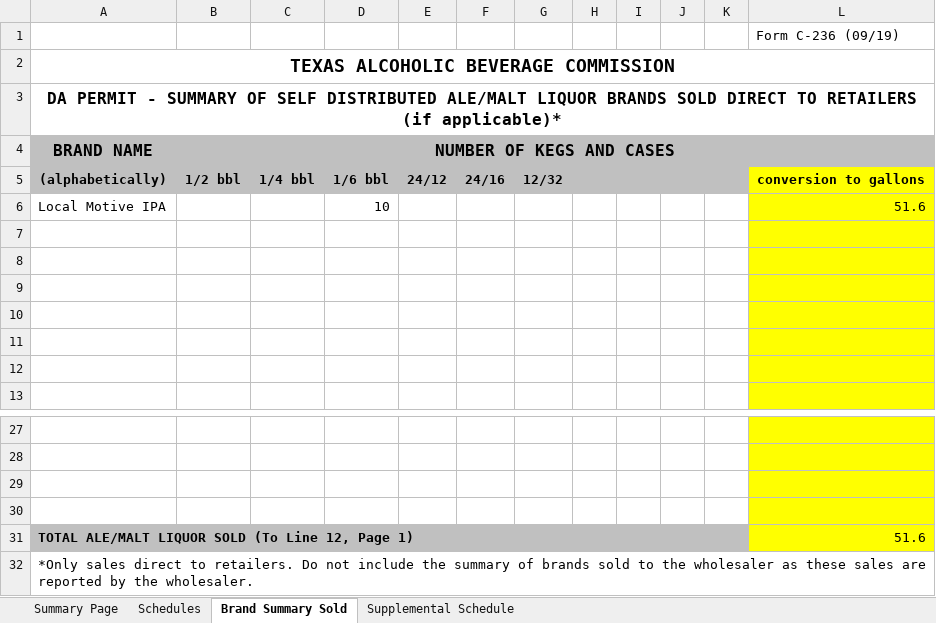
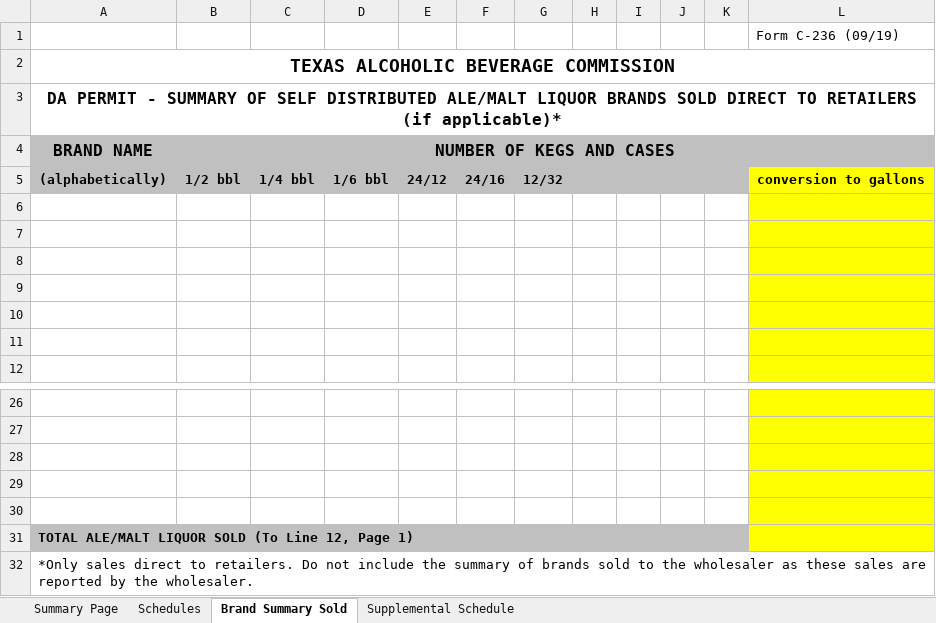
Before and after one commit to enginewiper/beer, an Excel workbook: form_templates/236.xlsx, sheet Brand Summary Sold, drawn as a sheet; only a part is shown, gaps mark what is left out; values as stored, in another font and other column widths than the file's, no borders; removed rows and columns are numbered as before the commit, all else as after; the diff names each change by its address in the sheet, - before the commit and + after, or states it on an @@ line.

```diff
--- a/form_templates/236.xlsx (sheet Brand Summary Sold)
+++ b/form_templates/236.xlsx (sheet Brand Summary Sold)
-row 6: Local Motive IPA |  |  | 10 |  |  |  |  |  |  |  | 51.6
+row 30: (empty)
-L31: 51.6
+L31: (empty)
```
Also changed, not shown: sheet Summary Page, Inventory.xlsx, form_templates/235.xlsx, 7 other files.
